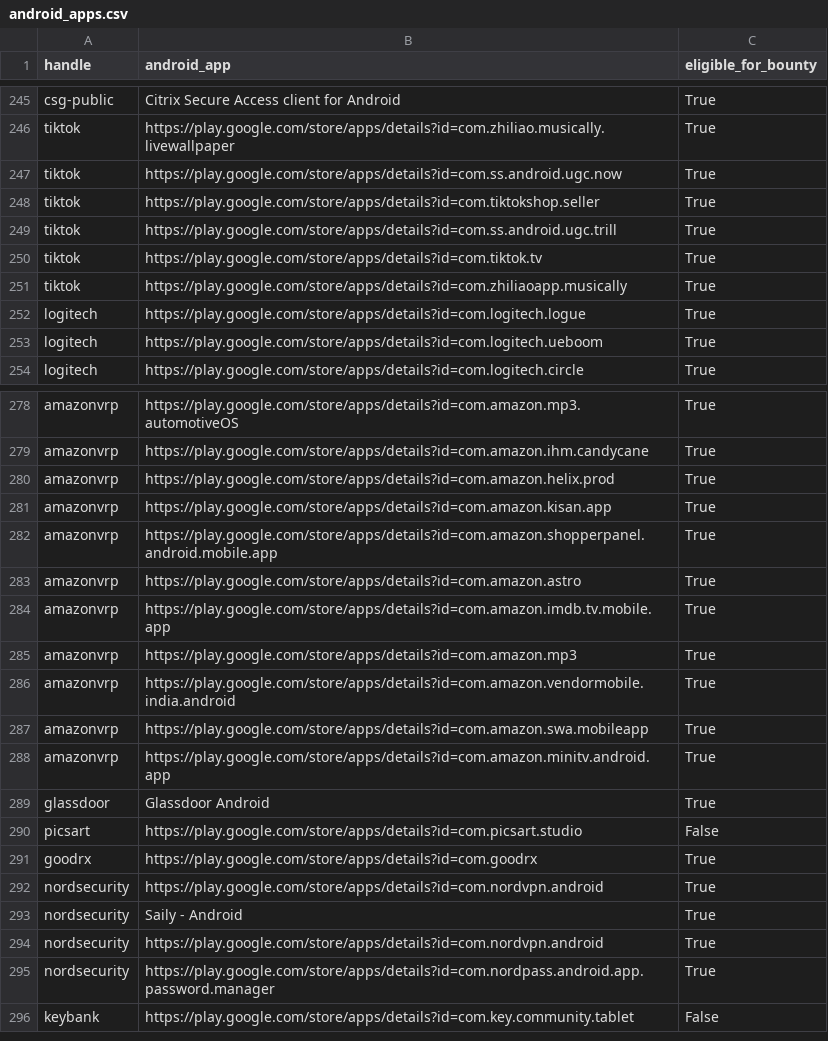
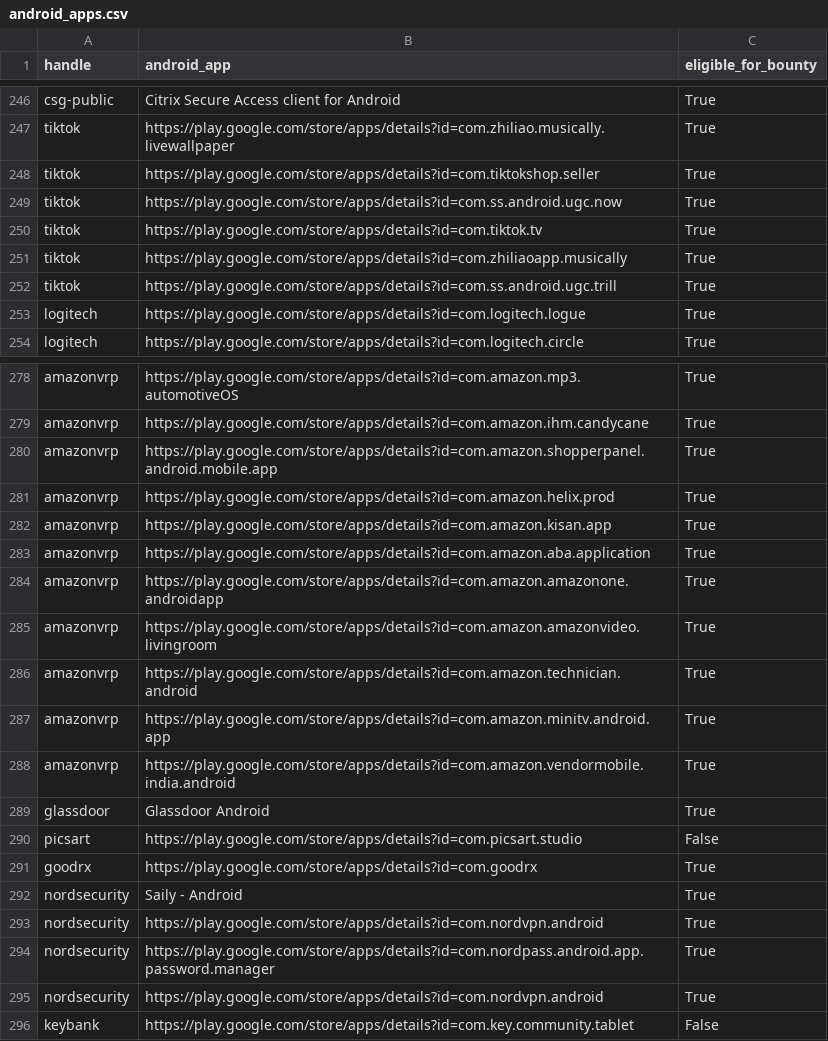
Before and after one commit to SecShiv/h1androidapp_scope, a CSV file: android_apps.csv, drawn as a sheet; only a part is shown, gaps mark what is left out; the diff covers the shown part only.

```diff
--- a/android_apps.csv
+++ b/android_apps.csv
@@ -246,9 +247,8 @@ csg-public,Citrix Secure Access client for Android,True
 tiktok,https://play.google.com/store/apps/details?id=com.zhiliao.musically.livewallpaper,True
+tiktok,https://play.google.com/store/apps/details?id=com.tiktokshop.seller,True
 tiktok,https://play.google.com/store/apps/details?id=com.ss.android.ugc.now,True
-tiktok,https://play.google.com/store/apps/details?id=com.tiktokshop.seller,True
-tiktok,https://play.google.com/store/apps/details?id=com.ss.android.ugc.trill,True
 tiktok,https://play.google.com/store/apps/details?id=com.tiktok.tv,True
 tiktok,https://play.google.com/store/apps/details?id=com.zhiliaoapp.musically,True
+tiktok,https://play.google.com/store/apps/details?id=com.ss.android.ugc.trill,True
 logitech,https://play.google.com/store/apps/details?id=com.logitech.logue,True
-logitech,https://play.google.com/store/apps/details?id=com.logitech.ueboom,True
 logitech,https://play.google.com/store/apps/details?id=com.logitech.circle,True
@@ -279,11 +279,11 @@ amazonvrp,https://play.google.com/store/apps/details?id=com.amazon.mp3.automotiv
 amazonvrp,https://play.google.com/store/apps/details?id=com.amazon.ihm.candycane,True
+amazonvrp,https://play.google.com/store/apps/details?id=com.amazon.shopperpanel.android.mobile.app,True
 amazonvrp,https://play.google.com/store/apps/details?id=com.amazon.helix.prod,True
 amazonvrp,https://play.google.com/store/apps/details?id=com.amazon.kisan.app,True
-amazonvrp,https://play.google.com/store/apps/details?id=com.amazon.shopperpanel.android.mobile.app,True
-amazonvrp,https://play.google.com/store/apps/details?id=com.amazon.astro,True
-amazonvrp,https://play.google.com/store/apps/details?id=com.amazon.imdb.tv.mobile.app,True
-amazonvrp,https://play.google.com/store/apps/details?id=com.amazon.mp3,True
+amazonvrp,https://play.google.com/store/apps/details?id=com.amazon.aba.application,True
+amazonvrp,https://play.google.com/store/apps/details?id=com.amazon.amazonone.androidapp,True
+amazonvrp,https://play.google.com/store/apps/details?id=com.amazon.amazonvideo.livingroom,True
+amazonvrp,https://play.google.com/store/apps/details?id=com.amazon.technician.android,True
+amazonvrp,https://play.google.com/store/apps/details?id=com.amazon.minitv.android.app,True
 amazonvrp,https://play.google.com/store/apps/details?id=com.amazon.vendormobile.india.android,True
-amazonvrp,https://play.google.com/store/apps/details?id=com.amazon.swa.mobileapp,True
-amazonvrp,https://play.google.com/store/apps/details?id=com.amazon.minitv.android.app,True
 glassdoor,Glassdoor Android,True
@@ -291,3 +291,2 @@ picsart,https://play.google.com/store/apps/details?id=com.picsart.studio,False
 goodrx,https://play.google.com/store/apps/details?id=com.goodrx,True
-nordsecurity,https://play.google.com/store/apps/details?id=com.nordvpn.android,True
 nordsecurity,Saily - Android,True
@@ -295,2 +294,3 @@ nordsecurity,https://play.google.com/store/apps/details?id=com.nordvpn.android,T
 nordsecurity,https://play.google.com/store/apps/details?id=com.nordpass.android.app.password.manager,True
+nordsecurity,https://play.google.com/store/apps/details?id=com.nordvpn.android,True
 keybank,https://play.google.com/store/apps/details?id=com.key.community.tablet,False
```
Also changed, not shown: 3 added rows, 1 removed row and 22 moved rows elsewhere in this file, 3 other files.
